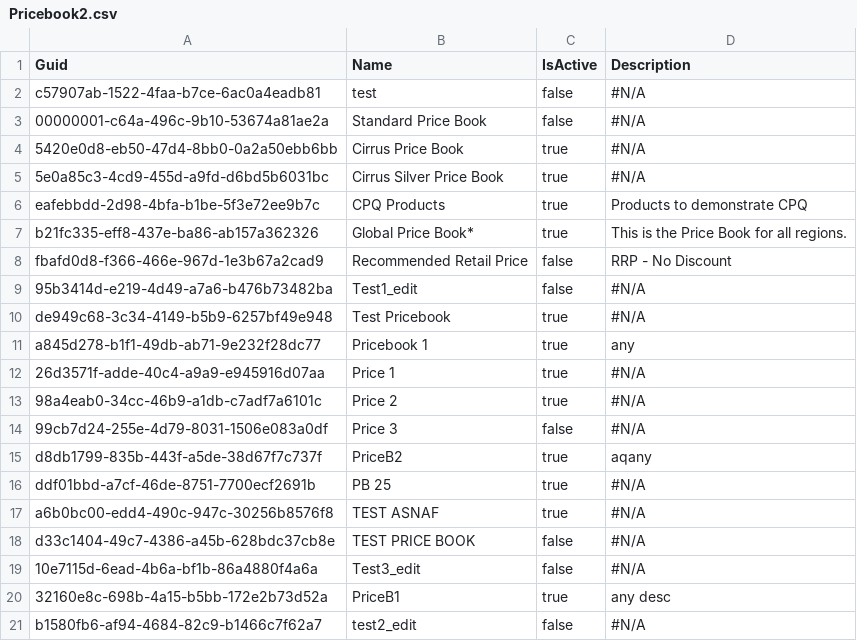
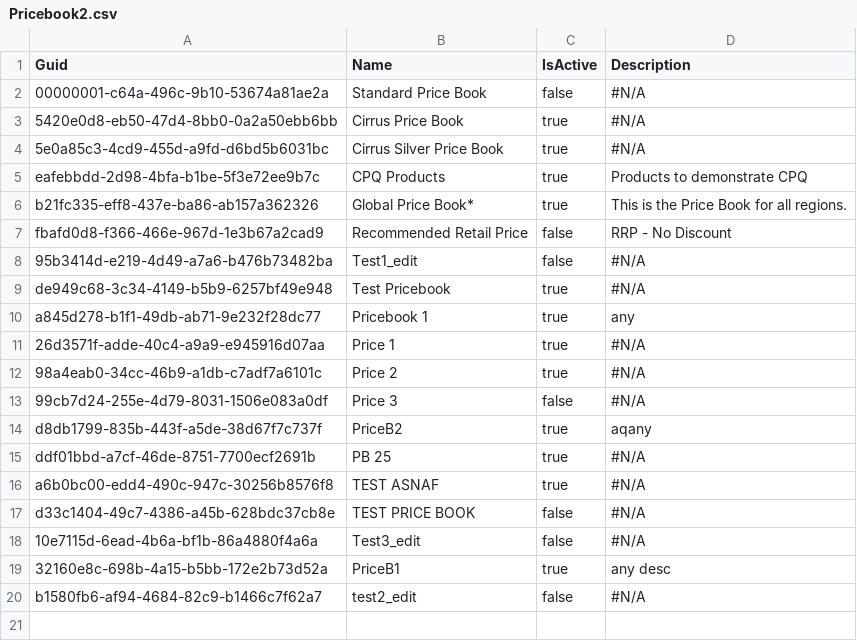
Before and after one commit to Asnafshaikh/new-folder, a CSV file: data/Pricebook2.csv, drawn as a sheet; the diff names each change by its address in the sheet, - before the commit and + after, or states it on an @@ line.

Commit message:
Test

```diff
--- a/data/Pricebook2.csv
+++ b/data/Pricebook2.csv
-row 2: c57907ab-1522-4faa-b7ce-6ac0a4eadb81 | test | false | #N/A
```
